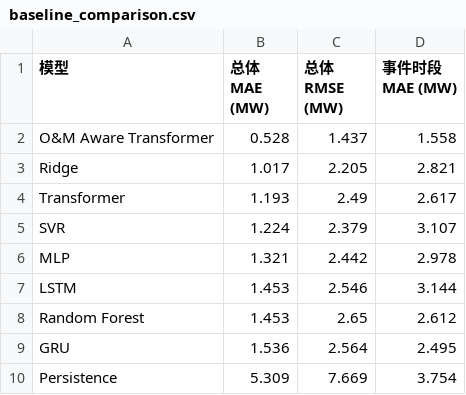
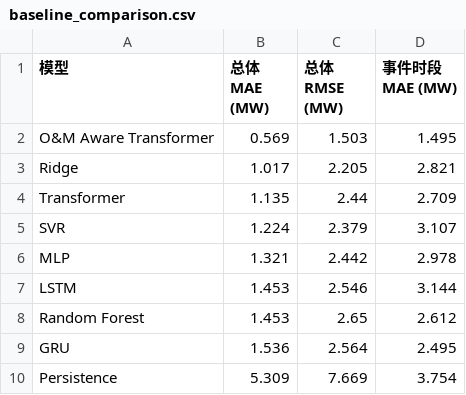
Before and after one commit to yedong-li/station-power-forecasting, a CSV file: src/results/baseline_comparison.csv, drawn as a sheet.

```diff
--- a/src/results/baseline_comparison.csv
+++ b/src/results/baseline_comparison.csv
@@ -1,5 +1,5 @@
 模型,总体 MAE (MW),总体 RMSE (MW),事件时段 MAE (MW)
-O&M Aware Transformer,0.528,1.437,1.558
+O&M Aware Transformer,0.569,1.503,1.495
 Ridge,1.017,2.205,2.821
-Transformer,1.193,2.49,2.617
+Transformer,1.135,2.44,2.709
 SVR,1.224,2.379,3.107
```
Also changed, not shown: 9 other files.
